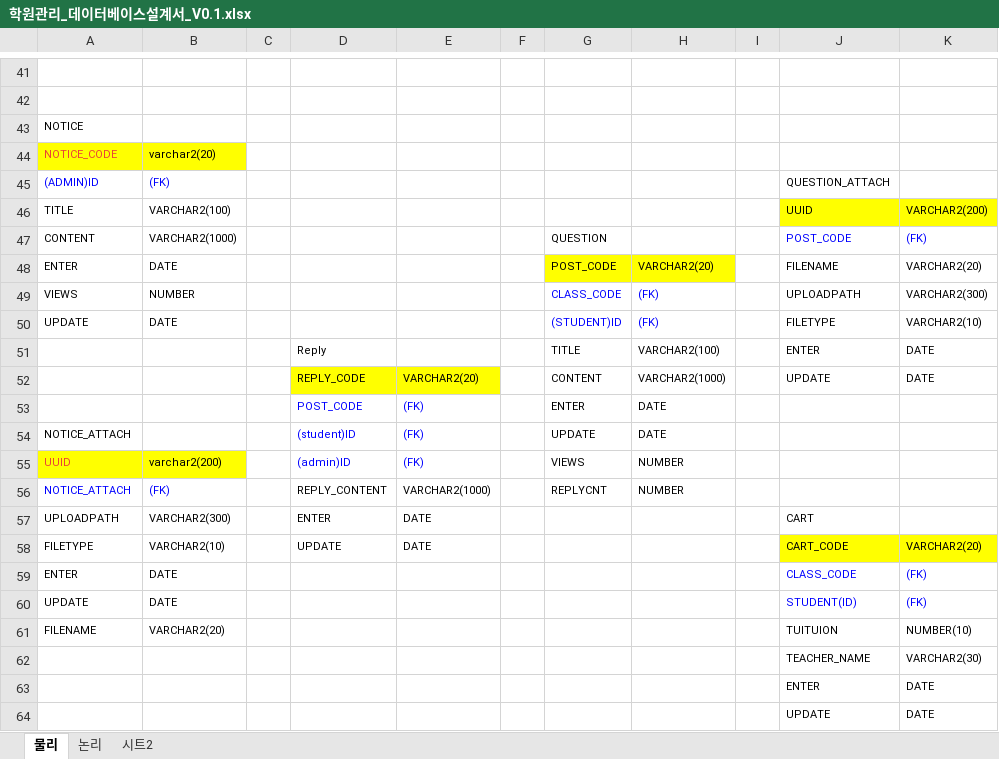
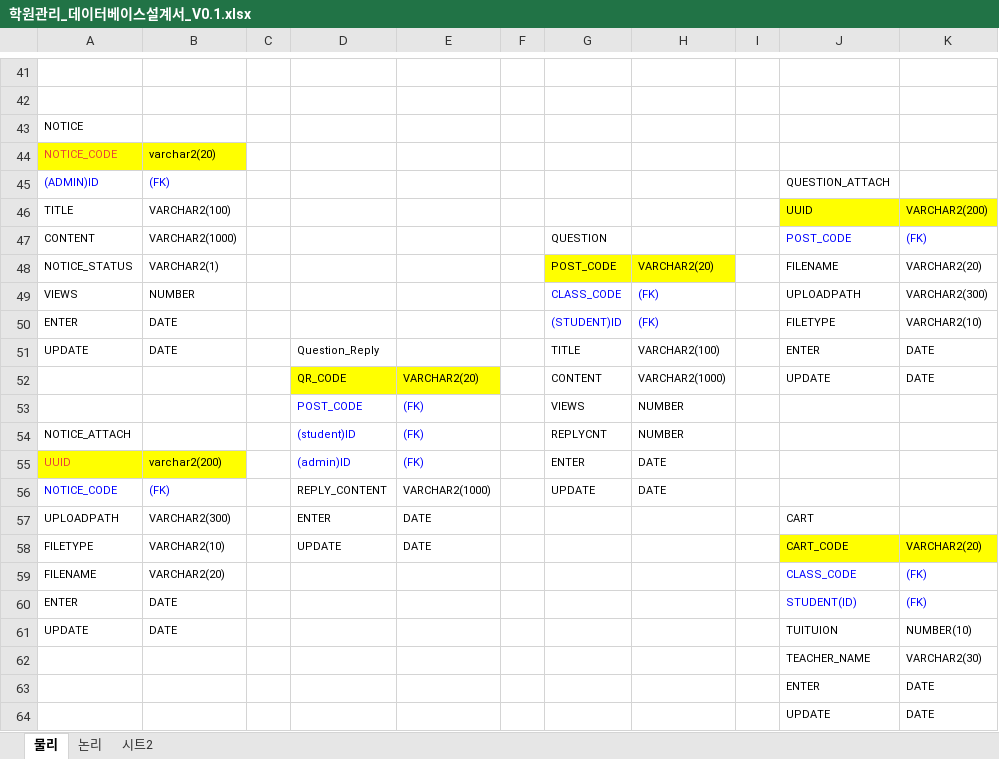
Before and after one commit to ddogy/Java_project_3, an Excel workbook: 학원관리_데이터베이스설계서_V0.1.xlsx, sheet 물리, drawn as a sheet; only a part is shown, gaps mark what is left out; values as stored, in another font and other column widths than the file's, no borders; charts and pictures not drawn; removed rows and columns are numbered as before the commit, all else as after; rows hold the shown columns only; the diff covers the shown part only; the diff names each change by its address in the sheet, - before the commit and + after, or states it on an @@ line.

```diff
--- a/학원관리_데이터베이스설계서_V0.1.xlsx (sheet 물리)
+++ b/학원관리_데이터베이스설계서_V0.1.xlsx (sheet 물리)
-A48: ENTER
+A48: NOTICE_STATUS
-B48: DATE
+B48: VARCHAR2(1)
-A50: UPDATE
+A50: ENTER
-A51: (empty)
+A51: UPDATE
-B51: (empty)
+B51: DATE
-D51: Reply
+D51: Question_Reply
-D52: REPLY_CODE
+D52: QR_CODE
-G53: ENTER
+G53: VIEWS
-H53:H54: DATE
+H53:H54: NUMBER
-G54: UPDATE
+G54: REPLYCNT
-G55: VIEWS
+G55: ENTER
-H55:H56: NUMBER
+H55:H56: DATE
-A56: NOTICE_ATTACH
+A56: NOTICE_CODE
-G56: REPLYCNT
+G56: UPDATE
+row 59: FILENAME | VARCHAR2(20) |  |  |  |  |  |  |  | CLASS_CODE | (FK)
-J60: CLASS_CODE
+J60: STUDENT(ID)
-J61: STUDENT(ID)
+J61: TUITUION
-J61:K61 text colour: #0000FF
+J61:K61 text colour: black
-K61: (FK)
+K61: NUMBER(10)
-row 61: FILENAME | VARCHAR2(20) |  |  |  |  |  |  |  | TUITUION | NUMBER(10)
```
Also changed, not shown: 3 added rows, 3 removed rows, 25 edited cells and cell formats elsewhere in this sheet, sheet 논리, charts or pictures.
